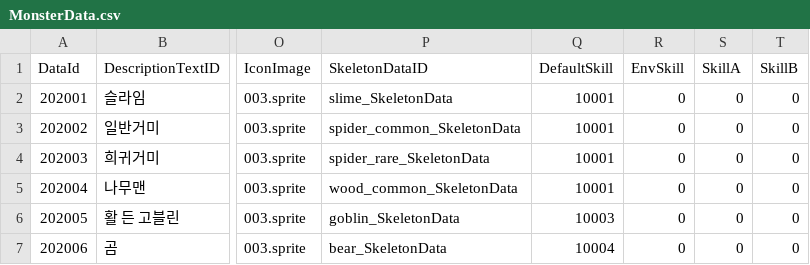
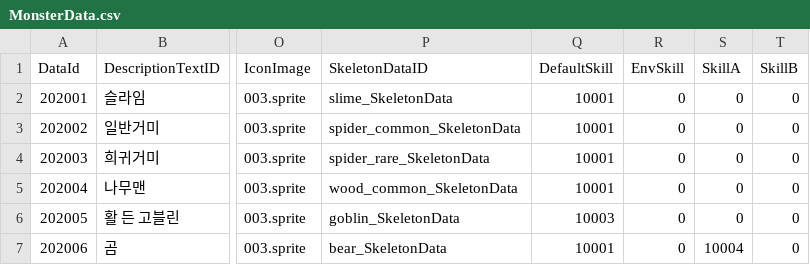
Before and after one commit to hnjog/Unity_Sample_Project, a CSV file: Unity_Sample_Project/Assets/@Resources/Data/ExcelData/MonsterData.csv, drawn as a sheet; only a part is shown, gaps mark what is left out; the diff names each change by its address in the sheet, - before the commit and + after, or states it on an @@ line.

```diff
--- a/Unity_Sample_Project/Assets/@Resources/Data/ExcelData/MonsterData.csv
+++ b/Unity_Sample_Project/Assets/@Resources/Data/ExcelData/MonsterData.csv
-Q7 (DefaultSkill): 10004
+Q7 (DefaultSkill): 10001
-S7 (SkillA): 0
+S7 (SkillA): 10004
```
Also changed, not shown: Unity_Sample_Project/Assets/@Resources/Data/ExcelData/HeroData.csv, Unity_Sample_Project/Assets/@Resources/Data/ExcelData/SkillData.csv, 1 other file.
